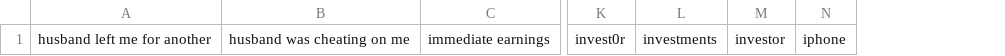
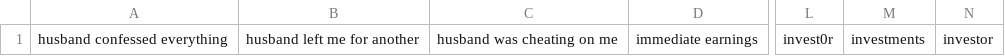
Before and after one commit to mitchellkrogza/Global-List-Facebook-Groups-Keyword-Moderation-Alerts, a CSV file: facebook-groups-keywords-10.csv, drawn as a sheet; only a part is shown, gaps mark what is left out; removed rows and columns are numbered as before the commit, all else as after; the diff names each change by its address in the sheet, - before the commit and + after, or states it on an @@ line.

```diff
--- a/facebook-groups-keywords-10.csv
+++ b/facebook-groups-keywords-10.csv
+column A, row 1: husband confessed everything
-column N, row 1: iphone
```
Also changed, not shown: facebook-groups-keywords-12.csv, facebook-groups-keywords-15.csv, 14 other files.
